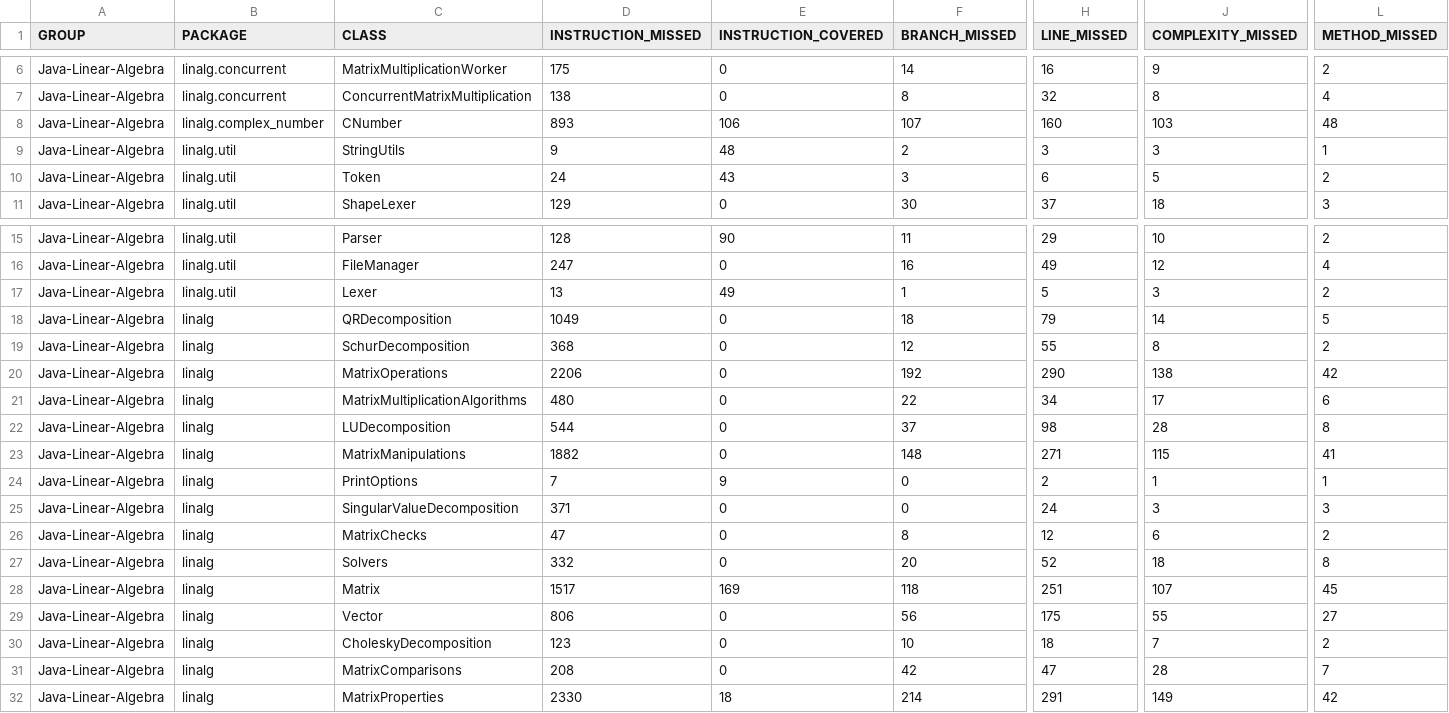
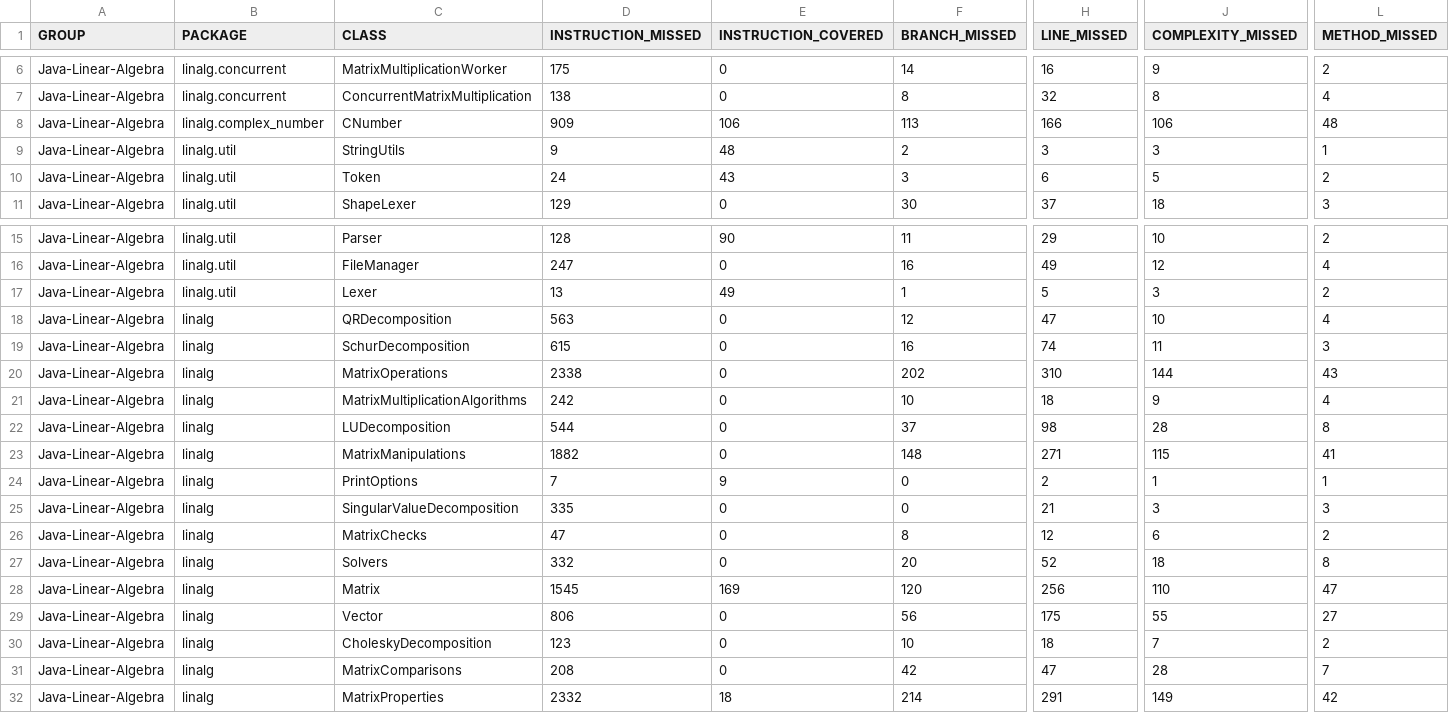
Before and after one commit to jacobdwatters/Java-Linear-Algebra, a CSV file: target/site/jacoco/jacoco.csv, drawn as a sheet; only a part is shown, gaps mark what is left out; the diff covers the shown part only; the diff names each change by its address in the sheet, - before the commit and + after, or states it on an @@ line.

```diff
--- a/target/site/jacoco/jacoco.csv
+++ b/target/site/jacoco/jacoco.csv
-D8 (INSTRUCTION_MISSED): 893
+D8 (INSTRUCTION_MISSED): 909
-F8 (BRANCH_MISSED): 107
+F8 (BRANCH_MISSED): 113
-H8 (LINE_MISSED): 160
+H8 (LINE_MISSED): 166
-J8 (COMPLEXITY_MISSED): 103
+J8 (COMPLEXITY_MISSED): 106
-D18 (INSTRUCTION_MISSED): 1049
+D18 (INSTRUCTION_MISSED): 563
-F18 (BRANCH_MISSED): 18
+F18 (BRANCH_MISSED): 12
-H18 (LINE_MISSED): 79
+H18 (LINE_MISSED): 47
-J18 (COMPLEXITY_MISSED): 14
+J18 (COMPLEXITY_MISSED): 10
-L18 (METHOD_MISSED): 5
+L18 (METHOD_MISSED): 4
-D19 (INSTRUCTION_MISSED): 368
+D19 (INSTRUCTION_MISSED): 615
-F19 (BRANCH_MISSED): 12
+F19 (BRANCH_MISSED): 16
-H19 (LINE_MISSED): 55
+H19 (LINE_MISSED): 74
-J19 (COMPLEXITY_MISSED): 8
+J19 (COMPLEXITY_MISSED): 11
-L19 (METHOD_MISSED): 2
+L19 (METHOD_MISSED): 3
-D20 (INSTRUCTION_MISSED): 2206
+D20 (INSTRUCTION_MISSED): 2338
-F20 (BRANCH_MISSED): 192
+F20 (BRANCH_MISSED): 202
-H20 (LINE_MISSED): 290
+H20 (LINE_MISSED): 310
-J20 (COMPLEXITY_MISSED): 138
+J20 (COMPLEXITY_MISSED): 144
-L20 (METHOD_MISSED): 42
+L20 (METHOD_MISSED): 43
-D21 (INSTRUCTION_MISSED): 480
+D21 (INSTRUCTION_MISSED): 242
-F21 (BRANCH_MISSED): 22
+F21 (BRANCH_MISSED): 10
-H21 (LINE_MISSED): 34
+H21 (LINE_MISSED): 18
-J21 (COMPLEXITY_MISSED): 17
+J21 (COMPLEXITY_MISSED): 9
-L21 (METHOD_MISSED): 6
+L21 (METHOD_MISSED): 4
-D25 (INSTRUCTION_MISSED): 371
+D25 (INSTRUCTION_MISSED): 335
-H25 (LINE_MISSED): 24
+H25 (LINE_MISSED): 21
-D28 (INSTRUCTION_MISSED): 1517
+D28 (INSTRUCTION_MISSED): 1545
-F28 (BRANCH_MISSED): 118
+F28 (BRANCH_MISSED): 120
-H28 (LINE_MISSED): 251
+H28 (LINE_MISSED): 256
-J28 (COMPLEXITY_MISSED): 107
+J28 (COMPLEXITY_MISSED): 110
-L28 (METHOD_MISSED): 45
+L28 (METHOD_MISSED): 47
-D32 (INSTRUCTION_MISSED): 2330
+D32 (INSTRUCTION_MISSED): 2332
```
Also changed, not shown: 1 added row and 5 edited cells elsewhere in this file, 52 other files.
